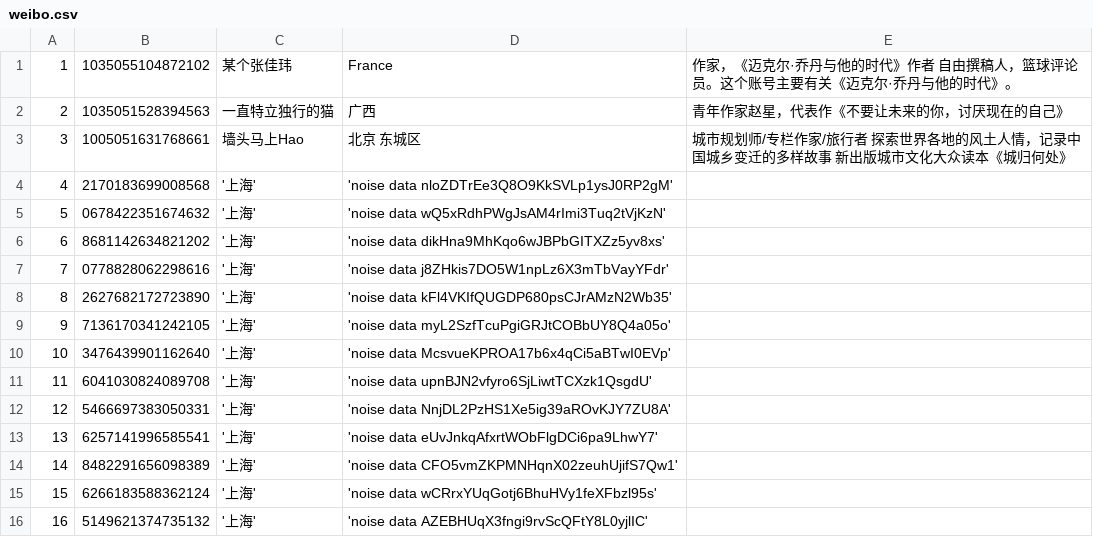
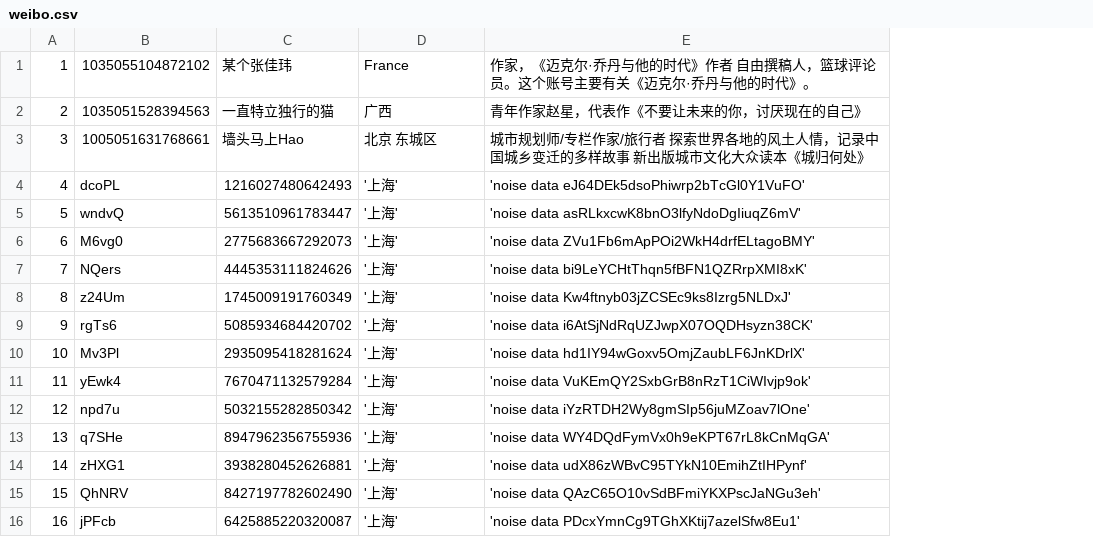
Before and after one commit to greatabel/MachineLearning, a CSV file: a10109account_relevance/data/weibo.csv, drawn as a sheet; only a part is shown; removed rows and columns are numbered as before the commit, all else as after; the diff covers the shown part only; the diff names each change by its address in the sheet, - before the commit and + after, or states it on an @@ line.

```diff
--- a/a10109account_relevance/data/weibo.csv
+++ b/a10109account_relevance/data/weibo.csv
+column C, rows 1-16: 某个张佳玮 | 一直特立独行的猫 | 墙头马上Hao | 1216027480642493 | 5613510961783447 | 2775683667292073 | 4445353111824626 | 1745009191760349 | 5085934684420702 | 2935095418281624 | 7670471132579284 | 5032155282850342 | 8947962356755936 | 3938280452626881 | 8427197782602490 | 6425885220320087
-column D, rows 1-16: France | 广西 | 北京 东城区 | 'noise data nloZDTrEe3Q8O9KkSVLp1ysJ0RP2gM' | 'noise data wQ5xRdhPWgJsAM4rImi3Tuq2tVjKzN' | 'noise data dikHna9MhKqo6wJBPbGITXZz5yv8xs' | 'noise data j8ZHkis7DO5W1npLz6X3mTbVayYFdr' | 'noise data kFl4VKIfQUGDP680psCJrAMzN2Wb35' | 'noise data myL2SzfTcuPgiGRJtCOBbUY8Q4a05o' | 'noise data McsvueKPROA17b6x4qCi5aBTwI0EVp' | 'noise data upnBJN2vfyro6SjLiwtTCXzk1QsgdU' | 'noise data NnjDL2PzHS1Xe5ig39aROvKJY7ZU8A' | 'noise data eUvJnkqAfxrtWObFlgDCi6pa9LhwY7' | 'noise data CFO5vmZKPMNHqnX02zeuhUjifS7Qw1' | 'noise data wCRrxYUqGotj6BhuHVy1feXFbzl95s' | 'noise data AZEBHUqX3fngi9rvScQFtY8L0yjlIC'
-D1: 某个张佳玮
+D1: France
-D2: 一直特立独行的猫
+D2: 广西
-D3: 墙头马上Hao
+D3: 北京 东城区
-B4: 2170183699008568
+B4: dcoPL
-E4: (empty)
+E4: 'noise data eJ64DEk5dsoPhiwrp2bTcGl0Y1VuFO'
-B5: 0678422351674632
+B5: wndvQ
-E5: (empty)
+E5: 'noise data asRLkxcwK8bnO3lfyNdoDgIiuqZ6mV'
-B6: 8681142634821202
+B6: M6vg0
-E6: (empty)
+E6: 'noise data ZVu1Fb6mApPOi2WkH4drfELtagoBMY'
-B7: 0778828062298616
+B7: NQers
-E7: (empty)
+E7: 'noise data bi9LeYCHtThqn5fBFN1QZRrpXMI8xK'
-B8: 2627682172723890
+B8: z24Um
-E8: (empty)
+E8: 'noise data Kw4ftnyb03jZCSEc9ks8Izrg5NLDxJ'
-B9: 7136170341242105
+B9: rgTs6
-E9: (empty)
+E9: 'noise data i6AtSjNdRqUZJwpX07OQDHsyzn38CK'
-B10: 3476439901162640
+B10: Mv3Pl
-E10: (empty)
+E10: 'noise data hd1IY94wGoxv5OmjZaubLF6JnKDrlX'
-B11: 6041030824089708
+B11: yEwk4
-E11: (empty)
+E11: 'noise data VuKEmQY2SxbGrB8nRzT1CiWIvjp9ok'
-B12: 5466697383050331
+B12: npd7u
-E12: (empty)
+E12: 'noise data iYzRTDH2Wy8gmSIp56juMZoav7lOne'
-B13: 6257141996585541
+B13: q7SHe
-E13: (empty)
+E13: 'noise data WY4DQdFymVx0h9eKPT67rL8kCnMqGA'
-B14: 8482291656098389
+B14: zHXG1
-E14: (empty)
+E14: 'noise data udX86zWBvC95TYkN10EmihZtIHPynf'
-B15: 6266183588362124
+B15: QhNRV
-E15: (empty)
+E15: 'noise data QAzC65O10vSdBFmiYKXPscJaNGu3eh'
-B16: 5149621374735132
+B16: jPFcb
-E16: (empty)
+E16: 'noise data PDcxYmnCg9TGhXKtij7azelSfw8Eu1'
```
Also changed, not shown: 14 edited cells elsewhere in this file, a10109account_relevance/data/douban.csv, 2 other files.
